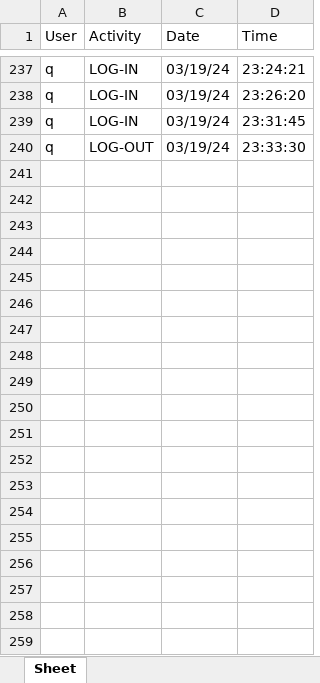
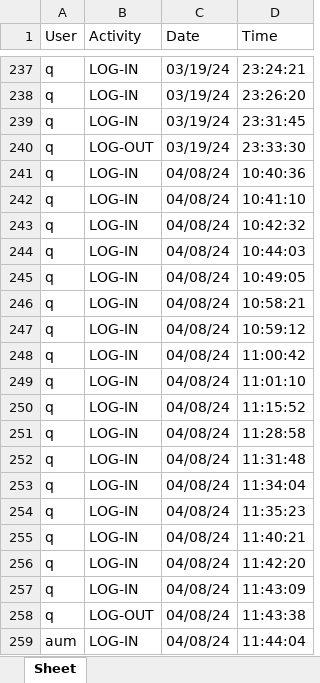
Before and after one commit to aumhadiyal/Malkhana, an Excel workbook: databases/activity_log.xlsx, sheet Sheet, drawn as a sheet; only a part is shown, gaps mark what is left out; values as stored, in another font and other column widths than the file's, no borders; the diff covers the shown part only; the diff names each change by its address in the sheet, - before the commit and + after, or states it on an @@ line.

```diff
--- a/databases/activity_log.xlsx (sheet Sheet)
+++ b/databases/activity_log.xlsx (sheet Sheet)
+row 241: q | LOG-IN | 04/08/24 | 10:40:36
+row 242: q | LOG-IN | 04/08/24 | 10:41:10
+row 243: q | LOG-IN | 04/08/24 | 10:42:32
+row 244: q | LOG-IN | 04/08/24 | 10:44:03
+row 245: q | LOG-IN | 04/08/24 | 10:49:05
+row 246: q | LOG-IN | 04/08/24 | 10:58:21
+row 247: q | LOG-IN | 04/08/24 | 10:59:12
+row 248: q | LOG-IN | 04/08/24 | 11:00:42
+row 249: q | LOG-IN | 04/08/24 | 11:01:10
+row 250: q | LOG-IN | 04/08/24 | 11:15:52
+row 251: q | LOG-IN | 04/08/24 | 11:28:58
+row 252: q | LOG-IN | 04/08/24 | 11:31:48
+row 253: q | LOG-IN | 04/08/24 | 11:34:04
+row 254: q | LOG-IN | 04/08/24 | 11:35:23
+row 255: q | LOG-IN | 04/08/24 | 11:40:21
+row 256: q | LOG-IN | 04/08/24 | 11:42:20
+row 257: q | LOG-IN | 04/08/24 | 11:43:09
+row 258: q | LOG-OUT | 04/08/24 | 11:43:38
+row 259: aum | LOG-IN | 04/08/24 | 11:44:04
```
Also changed, not shown: 39 added rows elsewhere in this sheet, 9 other files.
